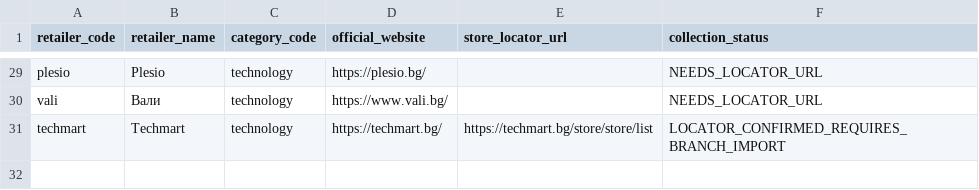
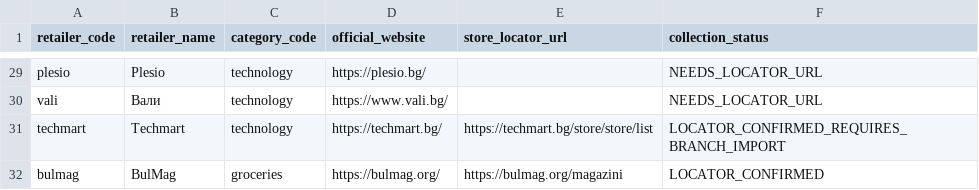
Before and after one commit to Per5on/spestoslav, a CSV file: data/retailer_source_registry.csv, drawn as a sheet; only a part is shown, gaps mark what is left out.

```diff
--- a/data/retailer_source_registry.csv
+++ b/data/retailer_source_registry.csv
@@ -31 +31,2 @@ vali,Вали,technology,https://www.vali.bg/,,NEEDS_LOCATOR_URL
 techmart,Techmart,technology,https://techmart.bg/,https://techmart.bg/store/store/list,LOCATOR_CONFIRMED_REQUIRES_BRANCH_IMPORT
+bulmag,BulMag,groceries,https://bulmag.org/,https://bulmag.org/magazini,LOCATOR_CONFIRMED
```
Also changed, not shown: data/store_branches_seed.csv, 13 other files.
